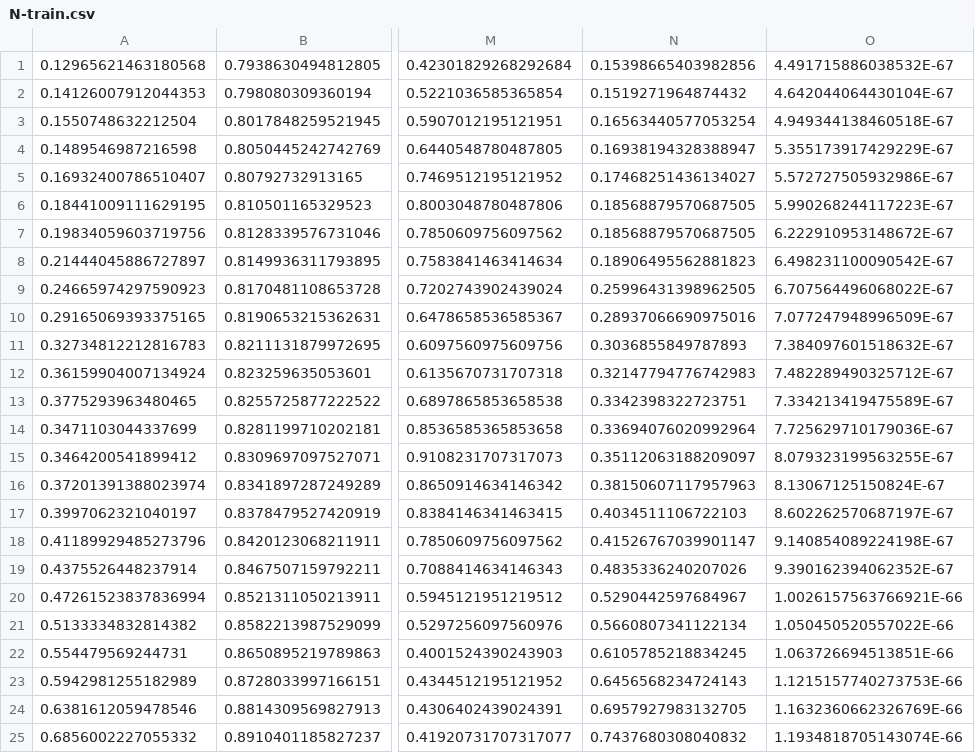
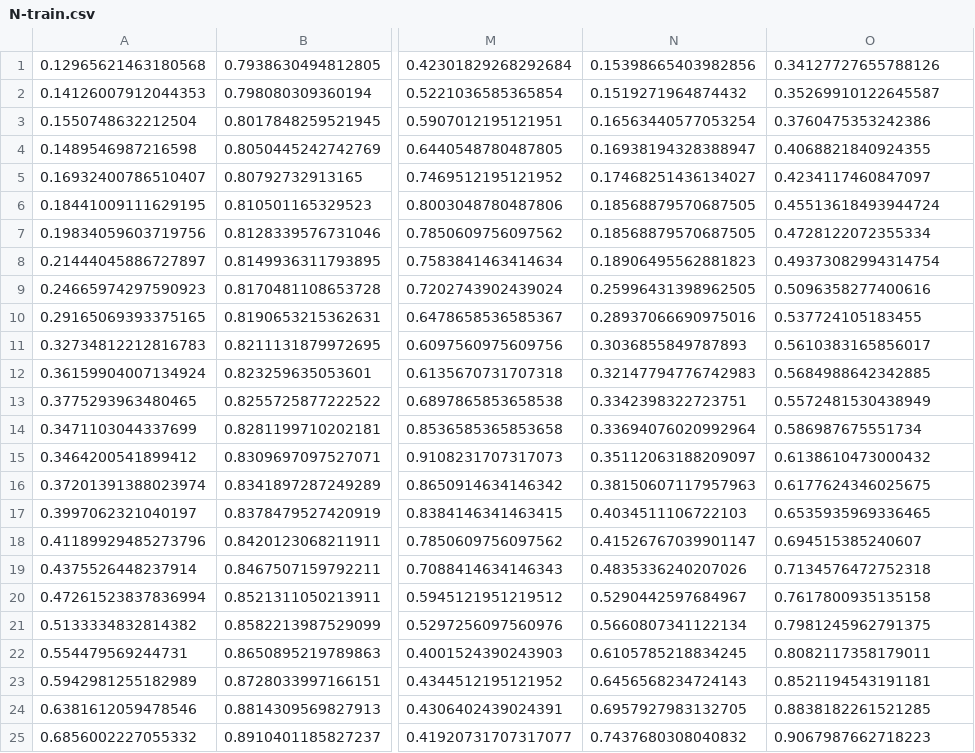
Before and after one commit to cesaramvm/Energy, a CSV file: ProjectData/N-train.csv, drawn as a sheet; only a part is shown, gaps mark what is left out; the diff names each change by its address in the sheet, - before the commit and + after, or states it on an @@ line.

```diff
--- a/ProjectData/N-train.csv
+++ b/ProjectData/N-train.csv
-O1: 4.491715886038532E-67
+O1: 0.34127727655788126
-O2: 4.642044064430104E-67
+O2: 0.35269910122645587
-O3: 4.949344138460518E-67
+O3: 0.3760475353242386
-O4: 5.355173917429229E-67
+O4: 0.4068821840924355
-O5: 5.572727505932986E-67
+O5: 0.4234117460847097
-O6: 5.990268244117223E-67
+O6: 0.45513618493944724
-O7: 6.222910953148672E-67
+O7: 0.4728122072355334
-O8: 6.498231100090542E-67
+O8: 0.49373082994314754
-O9: 6.707564496068022E-67
+O9: 0.5096358277400616
-O10: 7.077247948996509E-67
+O10: 0.537724105183455
-O11: 7.384097601518632E-67
+O11: 0.5610383165856017
-O12: 7.482289490325712E-67
+O12: 0.5684988642342885
-O13: 7.334213419475589E-67
+O13: 0.5572481530438949
-O14: 7.725629710179036E-67
+O14: 0.586987675551734
-O15: 8.079323199563255E-67
+O15: 0.6138610473000432
-O16: 8.13067125150824E-67
+O16: 0.6177624346025675
-O17: 8.602262570687197E-67
+O17: 0.6535935969336465
-O18: 9.140854089224198E-67
+O18: 0.694515385240607
-O19: 9.390162394062352E-67
+O19: 0.7134576472752318
-O20: 1.0026157563766921E-66
+O20: 0.7617800935135158
-O21: 1.050450520557022E-66
+O21: 0.7981245962791375
-O22: 1.063726694513851E-66
+O22: 0.8082117358179011
-O23: 1.1215157740273753E-66
+O23: 0.8521194543191181
-O24: 1.1632360662326769E-66
+O24: 0.8838182261521285
-O25: 1.1934818705143074E-66
+O25: 0.9067987662718223
```
Also changed, not shown: ProjectData/N-fulldataset.csv, ProjectData/N-test.csv, 4 other files.
